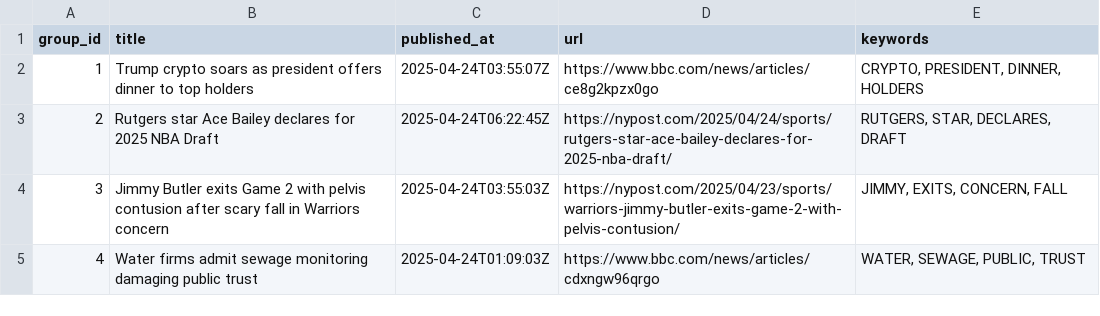
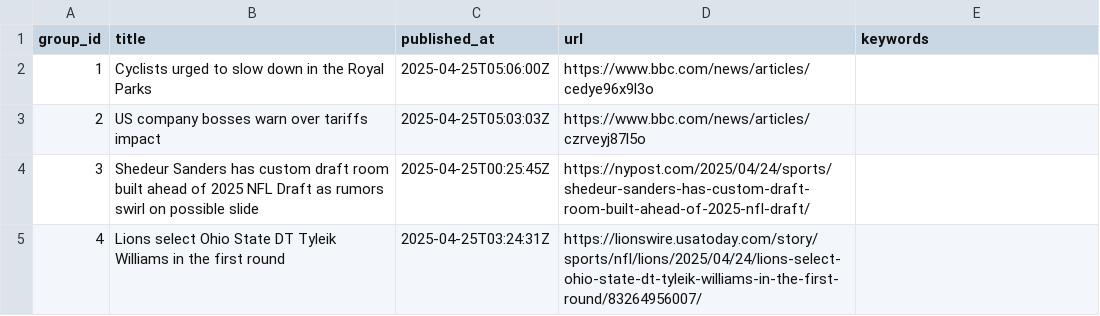
Before and after one commit to lileungws/whatsnews01, a CSV file: web/data/main.csv, drawn as a sheet.

Commit message:
Update news main.csv

```diff
--- a/web/data/main.csv
+++ b/web/data/main.csv
@@ -1,5 +1,5 @@
 group_id,title,published_at,url,keywords
-1,Trump crypto soars as president offers dinner to top holders,2025-04-24T03:55:07Z,https://www.bbc.com/news/articles/ce8g2kpzx0go,"CRYPTO, PRESIDENT, DINNER, HOLDERS"
-2,Rutgers star Ace Bailey declares for 2025 NBA Draft,2025-04-24T06:22:45Z,https://nypost.com/2025/04/24/sports/rutgers-star-ace-bailey-declares-for-2025-nba-draft/,"RUTGERS, STAR, DECLARES, DRAFT"
-3,Jimmy Butler exits Game 2 with pelvis contusion after scary fall in Warriors concern,2025-04-24T03:55:03Z,https://nypost.com/2025/04/23/sports/warriors-jimmy-butler-exits-game-2-with-pelvis-contusion/,"JIMMY, EXITS, CONCERN, FALL"
-4,Water firms admit sewage monitoring damaging public trust,2025-04-24T01:09:03Z,https://www.bbc.com/news/articles/cdxngw96qrgo,"WATER, SEWAGE, PUBLIC, TRUST"
+1,Cyclists urged to slow down in the Royal Parks,2025-04-25T05:06:00Z,https://www.bbc.com/news/articles/cedye96x9l3o,
+2,US company bosses warn over tariffs impact,2025-04-25T05:03:03Z,https://www.bbc.com/news/articles/czrveyj87l5o,
+3,Shedeur Sanders has custom draft room built ahead of 2025 NFL Draft as rumors swirl on possible slide,2025-04-25T00:25:45Z,https://nypost.com/2025/04/24/sports/shedeur-sanders-has-custom-draft-room-built-ahead-of-2025-nfl-draft/,
+4,Lions select Ohio State DT Tyleik Williams in the first round,2025-04-25T03:24:31Z,https://lionswire.usatoday.com/story/sports/nfl/lions/2025/04/24/lions-select-ohio-state-dt-tyleik-williams-in-the-first-round/83264956007/,
```
